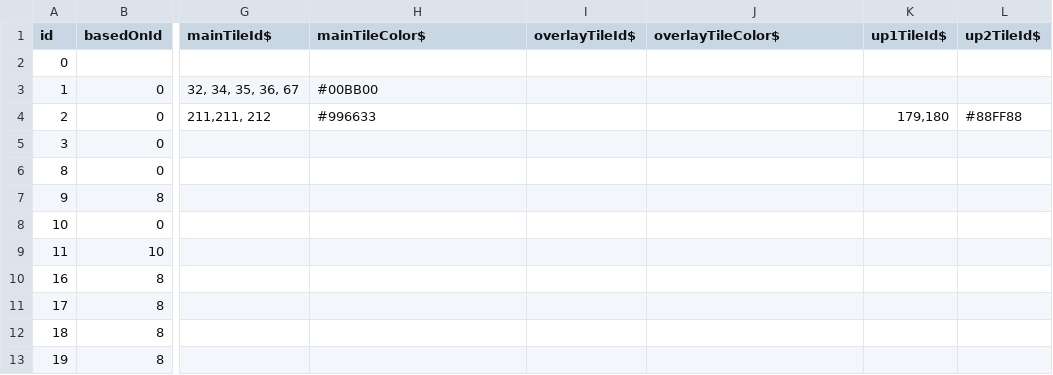
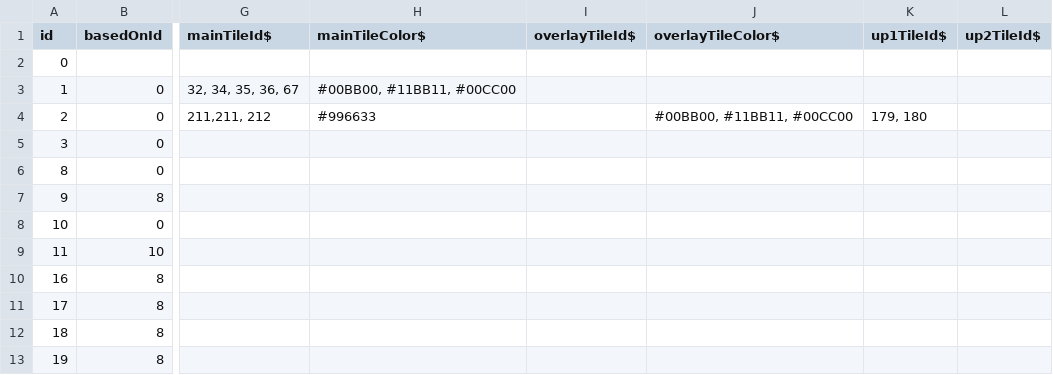
Before and after one commit to JoeStrout/fathoms-edge, a TSV file: data/mapElements.tsv, drawn as a sheet; only a part is shown, gaps mark what is left out; the diff names each change by its address in the sheet, - before the commit and + after, or states it on an @@ line.

```diff
--- a/data/mapElements.tsv
+++ b/data/mapElements.tsv
-H3 (mainTileColor$): #00BB00
+H3 (mainTileColor$): #00BB00, #11BB11, #00CC00
-J4 (overlayTileColor$): (empty)
+J4 (overlayTileColor$): #00BB00, #11BB11, #00CC00
-K4 (up1TileId$): 179,180
+K4 (up1TileId$): 179, 180
-L4 (up2TileId$): #88FF88
+L4 (up2TileId$): (empty)
```
Also changed, not shown: 3 other files.
